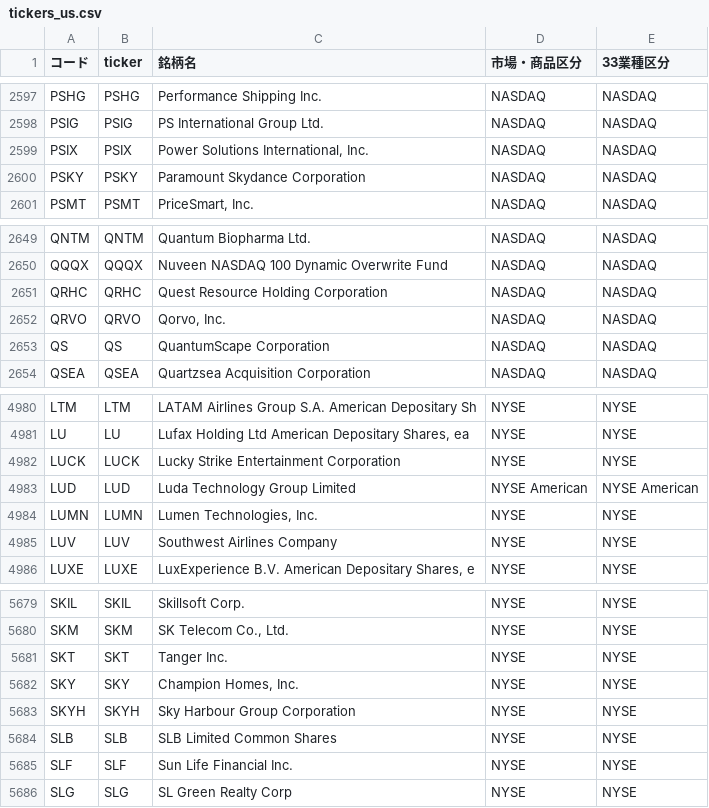
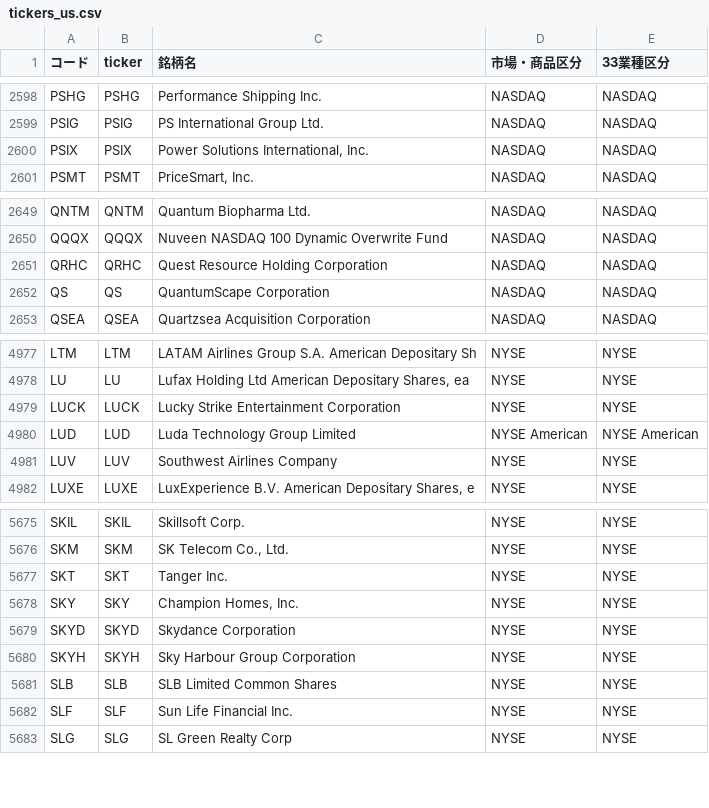
Before and after one commit to mnghfxiidm4ad-rgb/Stock-Price-Heat-Map, a CSV file: lists/tickers_us.csv, drawn as a sheet; only a part is shown, gaps mark what is left out; the diff covers the shown part only.

```diff
--- a/lists/tickers_us.csv
+++ b/lists/tickers_us.csv
@@ -2599,3 +2600,2 @@ PSIG,PSIG,PS International Group Ltd.,NASDAQ,NASDAQ
 PSIX,PSIX,"Power Solutions International, Inc.",NASDAQ,NASDAQ
-PSKY,PSKY,Paramount Skydance Corporation,NASDAQ,NASDAQ
 PSMT,PSMT,"PriceSmart, Inc.",NASDAQ,NASDAQ
@@ -2651,3 +2651,2 @@ QQQX,QQQX,Nuveen NASDAQ 100 Dynamic Overwrite Fund,NASDAQ,NASDAQ
 QRHC,QRHC,Quest Resource Holding Corporation,NASDAQ,NASDAQ
-QRVO,QRVO,"Qorvo, Inc.",NASDAQ,NASDAQ
 QS,QS,QuantumScape Corporation,NASDAQ,NASDAQ
@@ -4983,3 +4980,2 @@ LUCK,LUCK,Lucky Strike Entertainment Corporation,NYSE,NYSE
 LUD,LUD,Luda Technology Group Limited,NYSE American,NYSE American
-LUMN,LUMN,"Lumen Technologies, Inc.",NYSE,NYSE
 LUV,LUV,Southwest Airlines Company,NYSE,NYSE
@@ -5682,2 +5678,3 @@ SKT,SKT,Tanger Inc.,NYSE,NYSE
 SKY,SKY,"Champion Homes, Inc.",NYSE,NYSE
+SKYD,SKYD,Skydance Corporation,NYSE,NYSE
 SKYH,SKYH,Sky Harbour Group Corporation,NYSE,NYSE
```
Also changed, not shown: 3 added rows and 4 removed rows elsewhere in this file, 3 other files.
